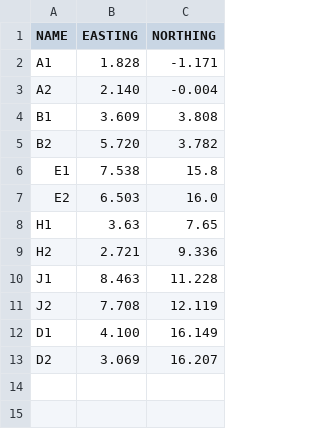
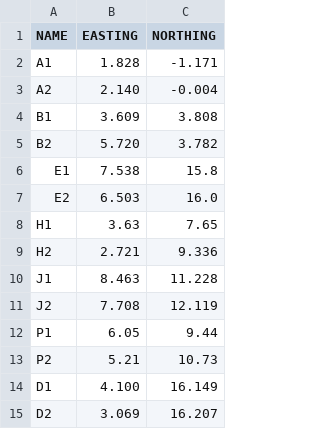
Before and after one commit to watdig/watdig2024, a CSV file: src/communication/resource/checkpoints.csv, drawn as a sheet.

Commit message:
Update checkpoints.csv

```diff
--- a/src/communication/resource/checkpoints.csv
+++ b/src/communication/resource/checkpoints.csv
@@ -11,2 +11,4 @@ J1,8.463,11.228
 J2,7.708,12.119
+P1,6.05,9.44
+P2,5.21,10.73
 D1,4.100,16.149
```
